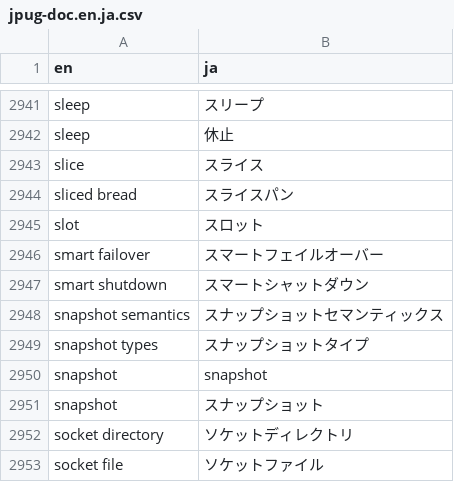
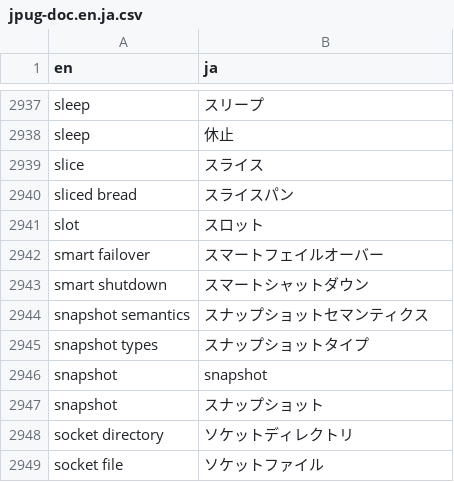
Before and after one commit to pgsql-jp/taiyaku, a CSV file: jpug-doc.en.ja.csv, drawn as a sheet; only a part is shown, gaps mark what is left out; the diff covers the shown part only.

```diff
--- a/jpug-doc.en.ja.csv
+++ b/jpug-doc.en.ja.csv
@@ -2947,3 +2943,3 @@ smart failover,スマートフェイルオーバー
 smart shutdown,スマートシャットダウン
-snapshot semantics,スナップショットセマンティックス
+snapshot semantics,スナップショットセマンティクス
 snapshot types,スナップショットタイプ
```
Also changed, not shown: 5 removed rows and 5 edited cells elsewhere in this file.
